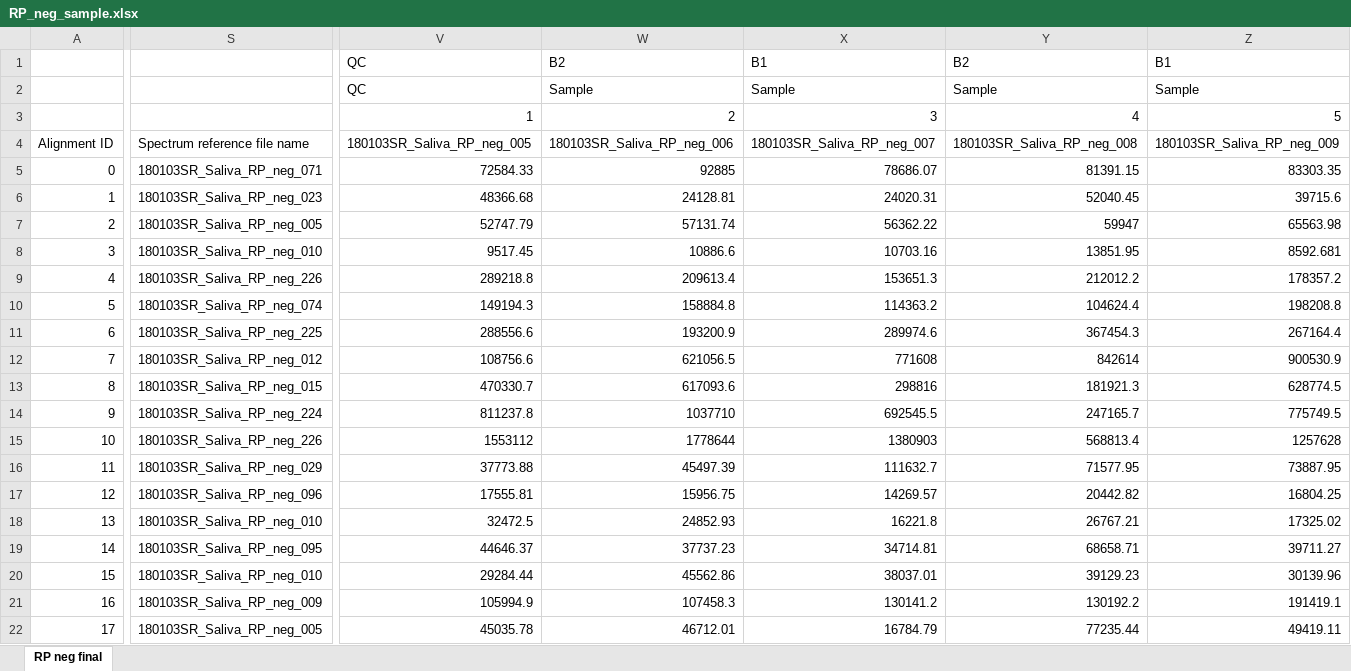
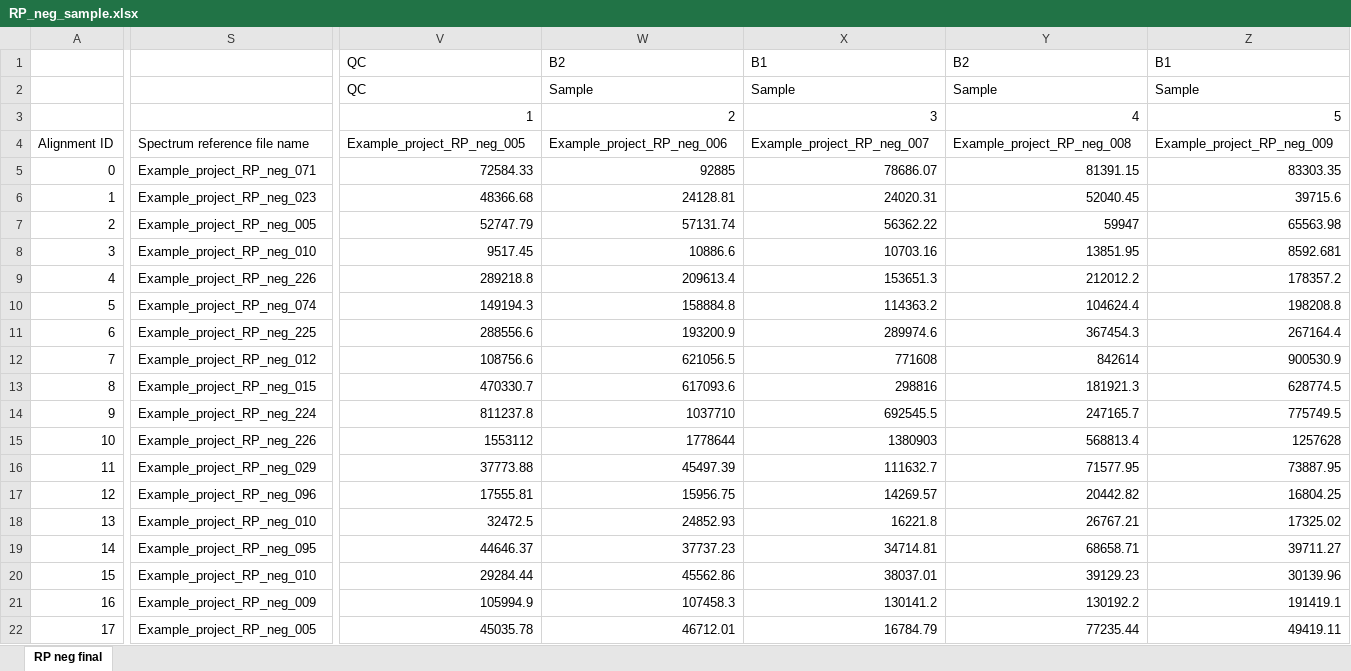
Before and after one commit to antonvsdata/notame, an Excel workbook: inst/extdata/RP_neg_sample.xlsx, sheet RP neg final, drawn as a sheet; only a part is shown, gaps mark what is left out; values as stored, in another font and other column widths than the file's, no borders; the diff covers the shown part only; the diff names each change by its address in the sheet, - before the commit and + after, or states it on an @@ line.

```diff
--- a/inst/extdata/RP_neg_sample.xlsx (sheet RP neg final)
+++ b/inst/extdata/RP_neg_sample.xlsx (sheet RP neg final)
-V4: 180103SR_Saliva_RP_neg_005
+V4: Example_project_RP_neg_005
-W4: 180103SR_Saliva_RP_neg_006
+W4: Example_project_RP_neg_006
-X4: 180103SR_Saliva_RP_neg_007
+X4: Example_project_RP_neg_007
-Y4: 180103SR_Saliva_RP_neg_008
+Y4: Example_project_RP_neg_008
-Z4: 180103SR_Saliva_RP_neg_009
+Z4: Example_project_RP_neg_009
-S5: 180103SR_Saliva_RP_neg_071
+S5: Example_project_RP_neg_071
-S6: 180103SR_Saliva_RP_neg_023
+S6: Example_project_RP_neg_023
-S7: 180103SR_Saliva_RP_neg_005
+S7: Example_project_RP_neg_005
-S8: 180103SR_Saliva_RP_neg_010
+S8: Example_project_RP_neg_010
-S9: 180103SR_Saliva_RP_neg_226
+S9: Example_project_RP_neg_226
-S10: 180103SR_Saliva_RP_neg_074
+S10: Example_project_RP_neg_074
-S11: 180103SR_Saliva_RP_neg_225
+S11: Example_project_RP_neg_225
-S12: 180103SR_Saliva_RP_neg_012
+S12: Example_project_RP_neg_012
-S13: 180103SR_Saliva_RP_neg_015
+S13: Example_project_RP_neg_015
-S14: 180103SR_Saliva_RP_neg_224
+S14: Example_project_RP_neg_224
-S15: 180103SR_Saliva_RP_neg_226
+S15: Example_project_RP_neg_226
-S16: 180103SR_Saliva_RP_neg_029
+S16: Example_project_RP_neg_029
-S17: 180103SR_Saliva_RP_neg_096
+S17: Example_project_RP_neg_096
-S18: 180103SR_Saliva_RP_neg_010
+S18: Example_project_RP_neg_010
-S19: 180103SR_Saliva_RP_neg_095
+S19: Example_project_RP_neg_095
-S20: 180103SR_Saliva_RP_neg_010
+S20: Example_project_RP_neg_010
-S21: 180103SR_Saliva_RP_neg_009
+S21: Example_project_RP_neg_009
-S22: 180103SR_Saliva_RP_neg_005
+S22: Example_project_RP_neg_005
```
Also changed, not shown: 218 edited cells elsewhere in this sheet, inst/extdata/HILIC_neg_sample.xlsx, inst/extdata/HILIC_pos_sample.xlsx, 7 other files.
